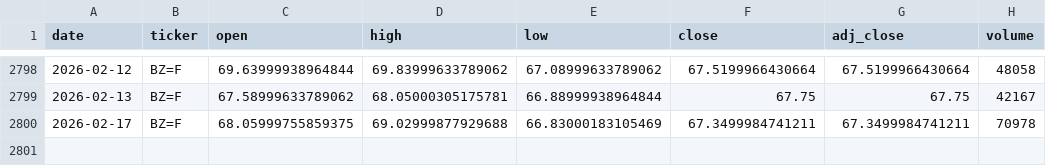
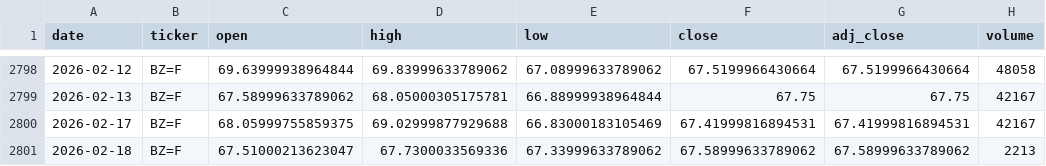
Before and after one commit to zid036116-ship-it/-, a CSV file: market_data/Brent原油__BZ_F.csv, drawn as a sheet; only a part is shown, gaps mark what is left out.

Commit message:
auto: update market_data 2026-02-18T07:59:24Z

```diff
--- a/market_data/Brent原油__BZ_F.csv
+++ b/market_data/Brent原油__BZ_F.csv
@@ -2799,2 +2799,3 @@
 2026-02-13,BZ=F,67.58999633789062,68.05000305175781,66.88999938964844,67.75,67.75,42167
-2026-02-17,BZ=F,68.05999755859375,69.02999877929688,66.83000183105469,67.3499984741211,67.3499984741211,70978
+2026-02-17,BZ=F,68.05999755859375,69.02999877929688,66.83000183105469,67.41999816894531,67.41999816894531,42167
+2026-02-18,BZ=F,67.51000213623047,67.7300033569336,67.33999633789062,67.58999633789062,67.58999633789062,2213
```
Also changed, not shown: docs/market_data/Nifty50 印度___NSEI.csv, market_data/Nasdaq Composite 纳指综合___IXIC.csv, 5 other files.
